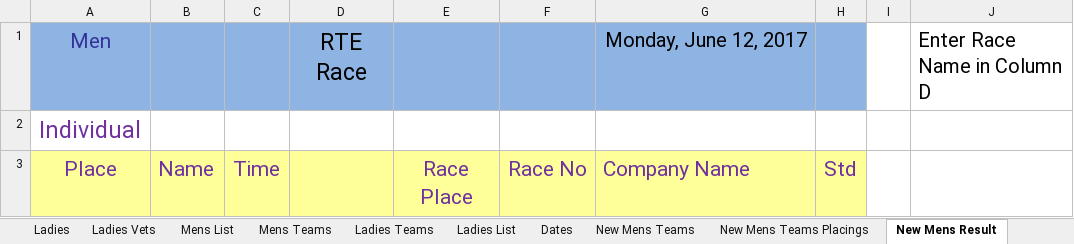
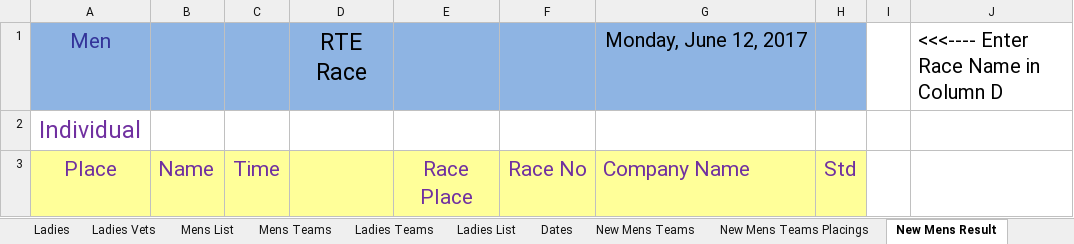
Before and after one commit to emeraldjava/bhaa-racemaster, an Excel workbook: BHAA.Race.Master.xlsm, sheet New Mens Result, drawn as a sheet; only a part is shown; values as stored, in another font and other column widths than the file's, no borders; the diff names each change by its address in the sheet, - before the commit and + after, or states it on an @@ line.

Commit message:
Update the Master

```diff
--- a/BHAA.Race.Master.xlsm (sheet New Mens Result)
+++ b/BHAA.Race.Master.xlsm (sheet New Mens Result)
-J1: Enter Race Name in Column D
+J1: <<<---- Enter Race Name in Column D
```
Also changed, not shown: sheet Print Mens Result, charts or pictures, 9 other files.
